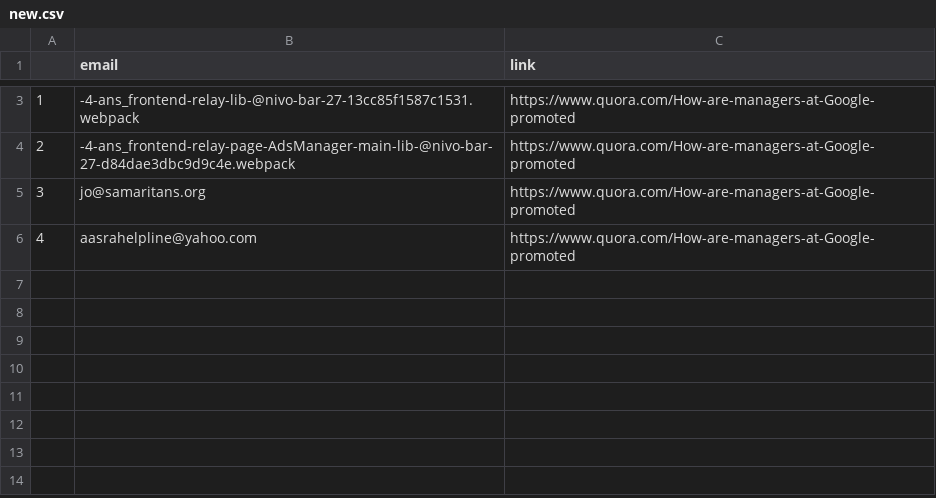
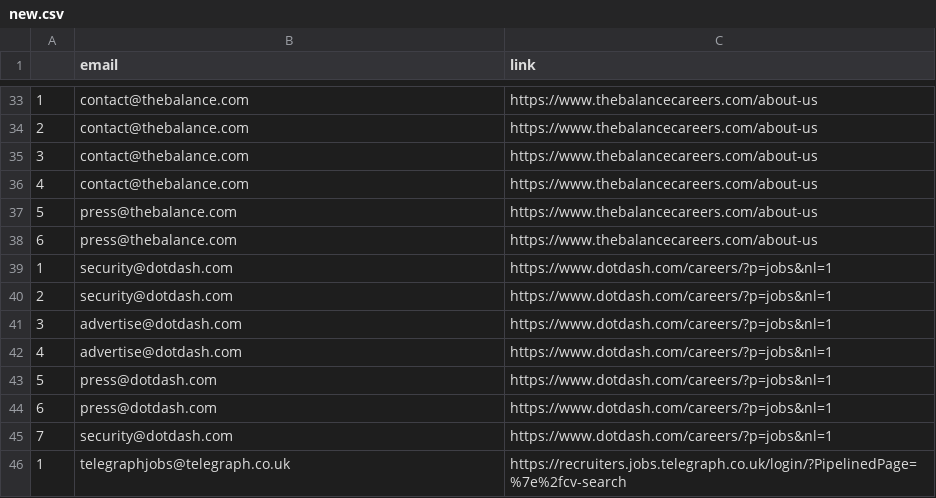
Before and after one commit to brianbrix/crawler, a CSV file: new.csv, drawn as a sheet; only a part is shown, gaps mark what is left out; the diff covers the shown part only.

```diff
--- a/new.csv
+++ b/new.csv
@@ -3,4 +33,14 @@
-1,-4-ans_frontend-relay-lib-@nivo-bar-27-13cc85f1587c1531.webpack,https://www.quora.com/How-are-managers-at-Google-promoted
-2,-4-ans_frontend-relay-page-AdsManager-main-lib-@nivo-bar-27-d84dae3dbc9d9c4e.webpack,https://www.quora.com/How-are-managers-at-Google-promoted
-3,jo@samaritans.org,https://www.quora.com/How-are-managers-at-Google-promoted
-4,aasrahelpline@yahoo.com,https://www.quora.com/How-are-managers-at-Google-promoted
+1,contact@thebalance.com,https://www.thebalancecareers.com/about-us
+2,contact@thebalance.com,https://www.thebalancecareers.com/about-us
+3,contact@thebalance.com,https://www.thebalancecareers.com/about-us
+4,contact@thebalance.com,https://www.thebalancecareers.com/about-us
+5,press@thebalance.com,https://www.thebalancecareers.com/about-us
+6,press@thebalance.com,https://www.thebalancecareers.com/about-us
+1,security@dotdash.com,https://www.dotdash.com/careers/?p=jobs&nl=1
+2,security@dotdash.com,https://www.dotdash.com/careers/?p=jobs&nl=1
+3,advertise@dotdash.com,https://www.dotdash.com/careers/?p=jobs&nl=1
+4,advertise@dotdash.com,https://www.dotdash.com/careers/?p=jobs&nl=1
+5,press@dotdash.com,https://www.dotdash.com/careers/?p=jobs&nl=1
+6,press@dotdash.com,https://www.dotdash.com/careers/?p=jobs&nl=1
+7,security@dotdash.com,https://www.dotdash.com/careers/?p=jobs&nl=1
+1,telegraphjobs@telegraph.co.uk,https://recruiters.jobs.telegraph.co.uk/login/?PipelinedPage=%7e%2fcv-search
```
Also changed, not shown: 30 added rows elsewhere in this file, 5 other files.
